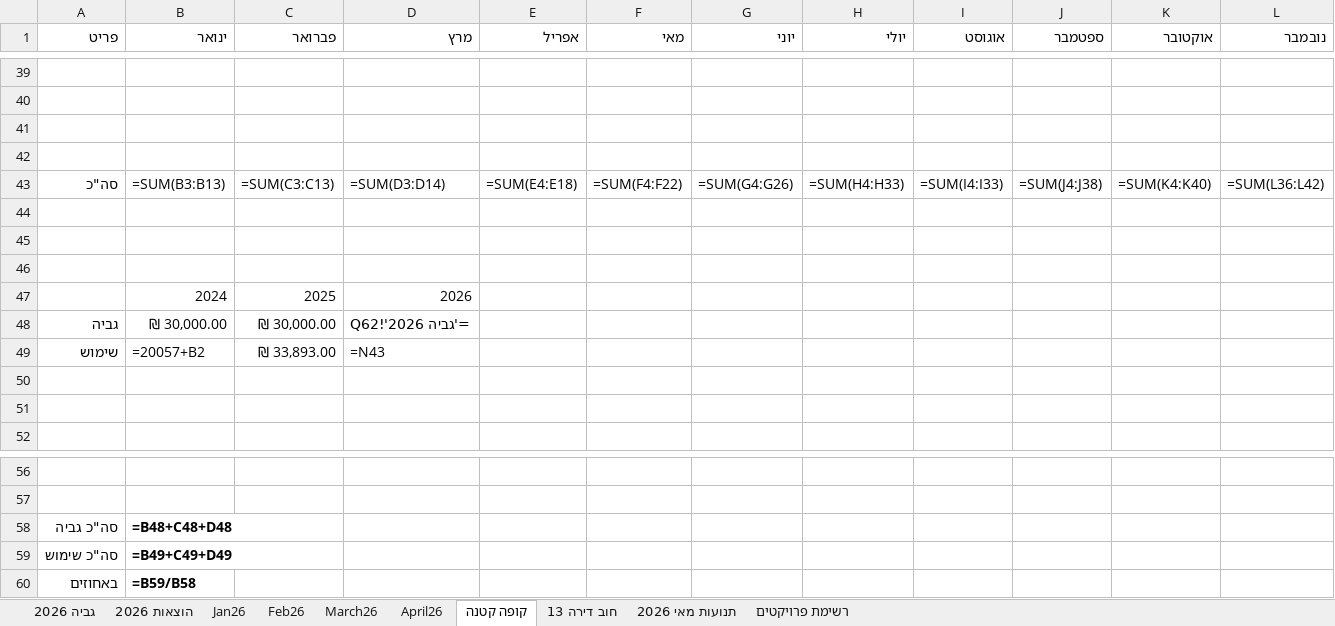
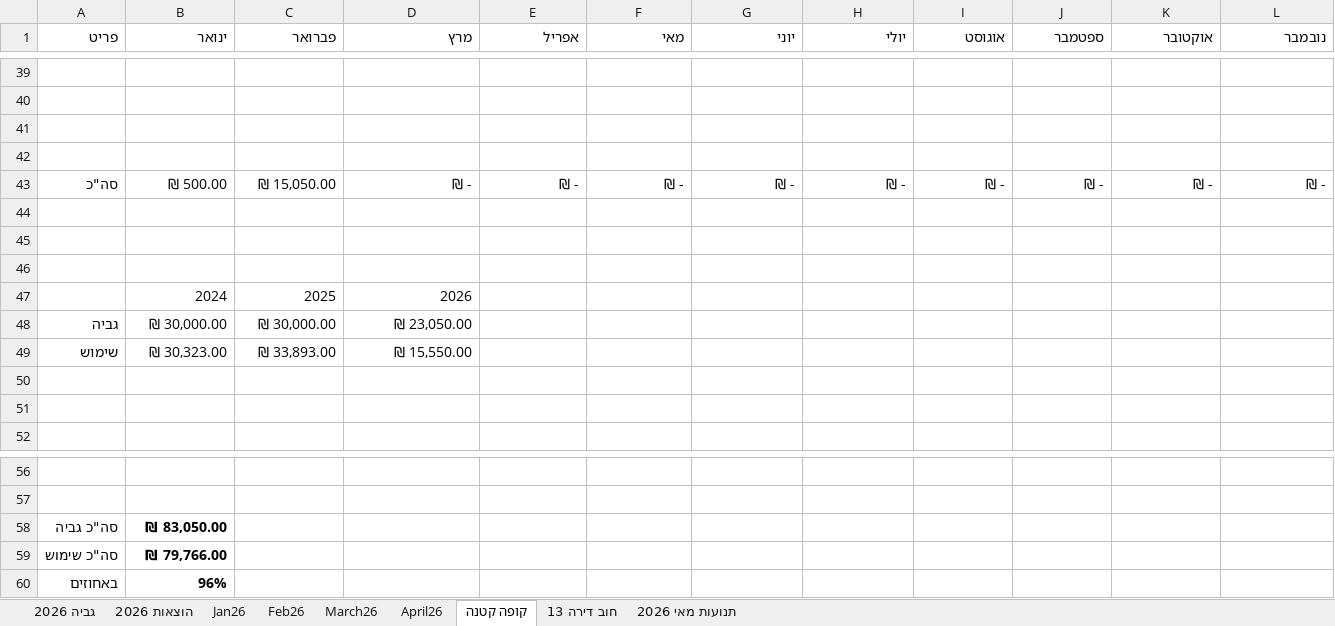
Before and after one commit to DanV-Codes/vaad_project_pro, an Excel workbook: tmp/vaad/master_ledger.xlsx, sheet קופה קטנה, drawn as a sheet; only a part is shown, gaps mark what is left out; values as stored, in another font and other column widths than the file's, no borders; formulas without a stored value are shown as written; table styles not drawn; removed rows and columns are numbered as before the commit, all else as after; rows hold the shown columns only; the diff names each change by its address in the sheet, - before the commit and + after, or states it on an @@ line.

```diff
--- a/tmp/vaad/master_ledger.xlsx (sheet קופה קטנה)
+++ b/tmp/vaad/master_ledger.xlsx (sheet קופה קטנה)
-sheet tab: רשימת פרויקטים
-row 43: סה"כ | =SUM(B3:B13) | =SUM(C3:C13) | =SUM(D3:D14) | =SUM(E4:E18) | =SUM(F4:F22) | =SUM(G4:G26) | =SUM(H4:H33) | =SUM(I4:I33) | =SUM(J4:J38) | =SUM(K4:K40) | =SUM(L36:L42)
+row 43: סה"כ | ₪ 500.00 | ₪ 15,050.00 | ₪ - | ₪ - | ₪ - | ₪ - | ₪ - | ₪ - | ₪ - | ₪ - | ₪ -
-D48 (מרץ): ='גביה 2026'!Q62
+D48 (מרץ): ₪ 23,050.00
-B49 (ינואר): =20057+B2
+B49 (ינואר): ₪ 30,323.00
-D49 (מרץ): =N43
+D49 (מרץ): ₪ 15,550.00
-B58 (ינואר): =B48+C48+D48
+B58 (ינואר): ₪ 83,050.00
-B59 (ינואר): =B49+C49+D49
+B59 (ינואר): ₪ 79,766.00
-B60 (ינואר): =B59/B58
+B60 (ינואר): 96%
```
Also changed, not shown: sheet הוצאות 2026, sheet תנועות מאי 2026, sheet גביה 2026, sheet April26, sheet חוב דירה 13, charts or pictures, tmp/vaad/master_ledger_tab6.xlsx, 12 other files.
